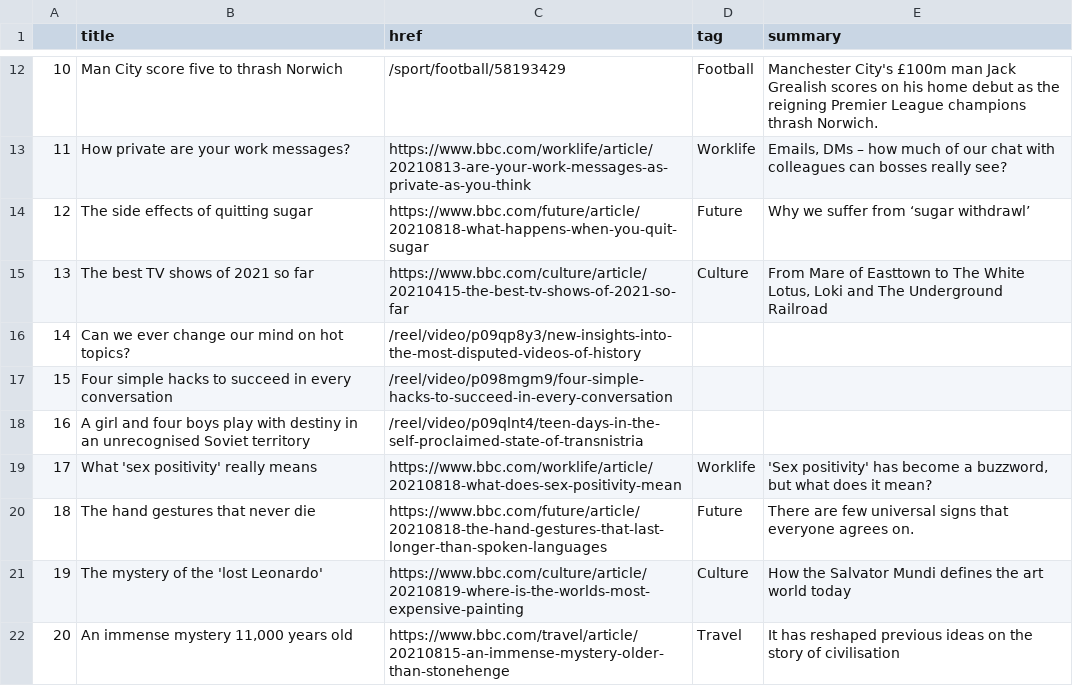
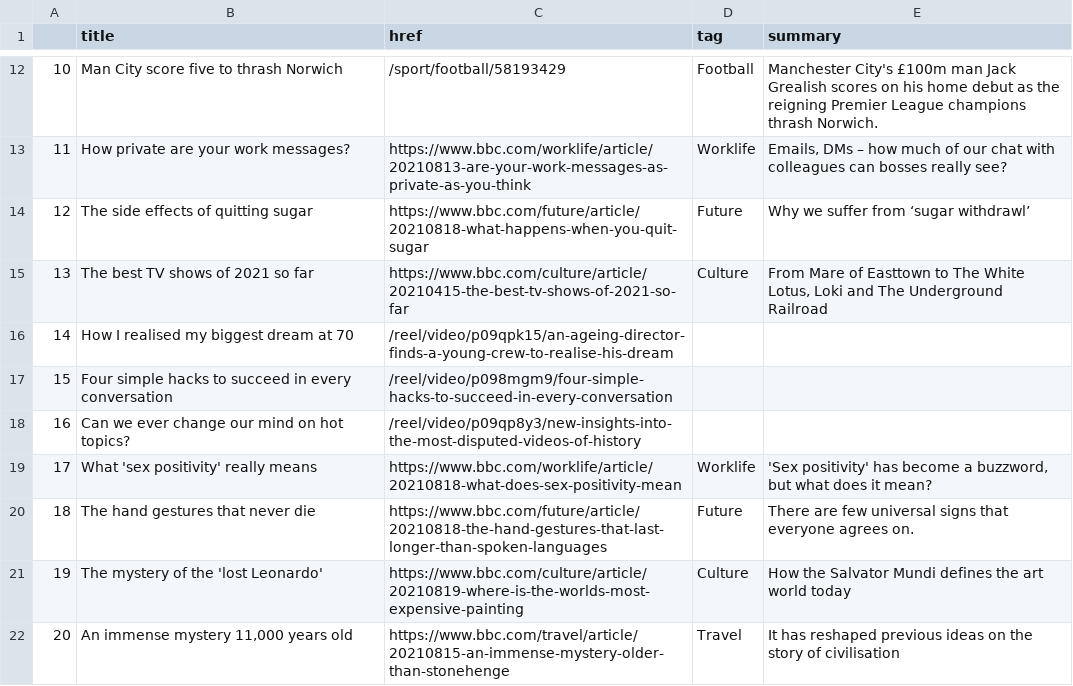
Before and after one commit to kgrumke/automatic-scraper, a CSV file: bbc-headlines.csv, drawn as a sheet; only a part is shown, gaps mark what is left out.

```diff
--- a/bbc-headlines.csv
+++ b/bbc-headlines.csv
@@ -15,5 +15,5 @@
 13,The best TV shows of 2021 so far,https://www.bbc.com/culture/article/20210415-the-best-tv-shows-of-2021-so-far,Culture,"From Mare of Easttown to The White Lotus, Loki and The Underground Railroad"
-14,Can we ever change our mind on hot topics?,/reel/video/p09qp8y3/new-insights-into-the-most-disputed-videos-of-history,,
+14,How I realised my biggest dream at 70,/reel/video/p09qpk15/an-ageing-director-finds-a-young-crew-to-realise-his-dream,,
 15,Four simple hacks to succeed in every conversation,/reel/video/p098mgm9/four-simple-hacks-to-succeed-in-every-conversation,,
-16,A girl and four boys play with destiny in an unrecognised Soviet territory,/reel/video/p09qlnt4/teen-days-in-the-self-proclaimed-state-of-transnistria,,
+16,Can we ever change our mind on hot topics?,/reel/video/p09qp8y3/new-insights-into-the-most-disputed-videos-of-history,,
 17,What 'sex positivity' really means,https://www.bbc.com/worklife/article/20210818-what-does-sex-positivity-mean,Worklife,"'Sex positivity' has become a buzzword, but what does it mean?"
```
